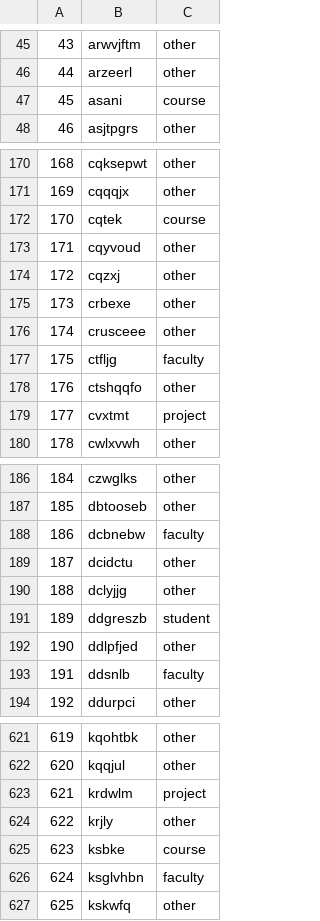
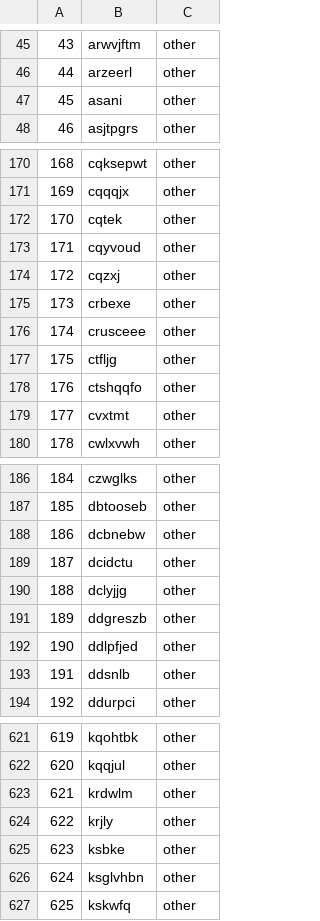
Before and after one commit to NoelFabello/web-classification-model, a CSV file: ENXEBRE_RandomForest_disambiguated.csv, drawn as a sheet; only a part is shown, gaps mark what is left out; the diff covers the shown part only.

```diff
--- a/ENXEBRE_RandomForest_disambiguated.csv
+++ b/ENXEBRE_RandomForest_disambiguated.csv
@@ -46,3 +46,3 @@
 44,arzeerl,other
-45,asani,course
+45,asani,other
 46,asjtpgrs,other
@@ -171,3 +171,3 @@
 169,cqqqjx,other
-170,cqtek,course
+170,cqtek,other
 171,cqyvoud,other
@@ -176,5 +176,5 @@
 174,crusceee,other
-175,ctfljg,faculty
+175,ctfljg,other
 176,ctshqqfo,other
-177,cvxtmt,project
+177,cvxtmt,other
 178,cwlxvwh,other
@@ -187,8 +187,8 @@
 185,dbtooseb,other
-186,dcbnebw,faculty
+186,dcbnebw,other
 187,dcidctu,other
 188,dclyjjg,other
-189,ddgreszb,student
+189,ddgreszb,other
 190,ddlpfjed,other
-191,ddsnlb,faculty
+191,ddsnlb,other
 192,ddurpci,other
@@ -622,6 +622,6 @@
 620,kqqjul,other
-621,krdwlm,project
+621,krdwlm,other
 622,krjly,other
-623,ksbke,course
-624,ksglvhbn,faculty
+623,ksbke,other
+624,ksglvhbn,other
 625,kskwfq,other
```
Also changed, not shown: 106 edited cells elsewhere in this file, 6 other files.
